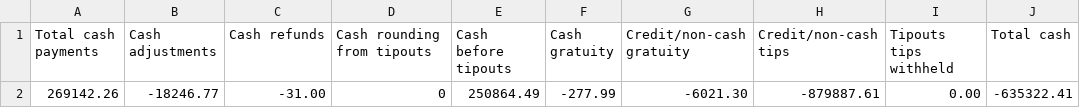
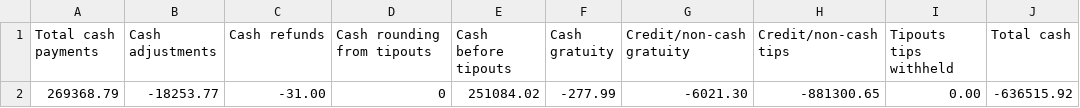
Before and after one commit to BHERRIN7/brassstap-data, a CSV file: data/Cash activity.csv, drawn as a sheet.

Commit message:
Update Cash activity.csv — 2026-11-02

```diff
--- a/data/Cash activity.csv
+++ b/data/Cash activity.csv
@@ -1,2 +1,2 @@
 Total cash payments,Cash adjustments,Cash refunds,Cash rounding from tipouts,Cash before tipouts,Cash gratuity,Credit/non-cash gratuity,Credit/non-cash tips,Tipouts tips withheld,Total cash
-269142.26,-18246.77,-31.00,0,250864.49,-277.99,-6021.30,-879887.61,0.00,-635322.41
+269368.79,-18253.77,-31.00,0,251084.02,-277.99,-6021.30,-881300.65,0.00,-636515.92
```
